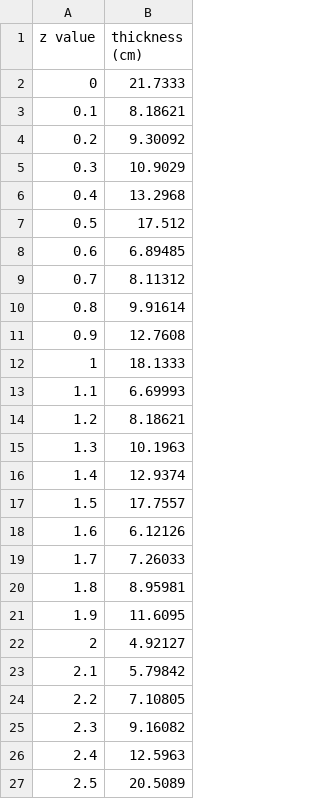
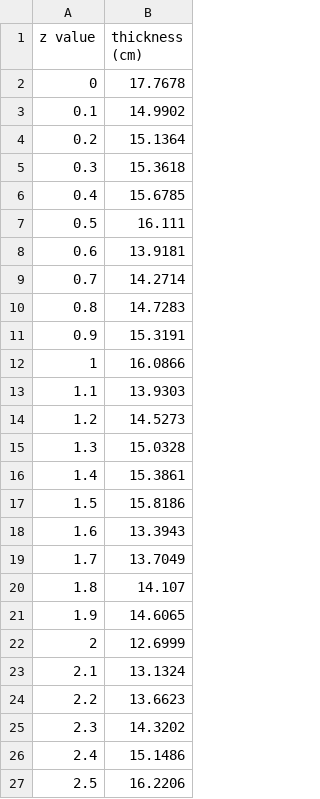
Before and after one commit to Parina304/Recursive-Raptors, a CSV file: Project3/Thickness_1_hr.csv, drawn as a sheet.

```diff
--- a/Project3/Thickness_1_hr.csv
+++ b/Project3/Thickness_1_hr.csv
@@ -1,27 +1,27 @@
 z value,thickness (cm)
-0,21.7333
-0.1,8.18621
-0.2,9.30092
-0.3,10.9029
-0.4,13.2968
-0.5,17.512
-0.6,6.89485
-0.7,8.11312
-0.8,9.91614
-0.9,12.7608
-1,18.1333
-1.1,6.69993
-1.2,8.18621
-1.3,10.1963
-1.4,12.9374
-1.5,17.7557
-1.6,6.12126
-1.7,7.26033
-1.8,8.95981
-1.9,11.6095
-2,4.92127
-2.1,5.79842
-2.2,7.10805
-2.3,9.16082
-2.4,12.5963
-2.5,20.5089
+0,17.7678
+0.1,14.9902
+0.2,15.1364
+0.3,15.3618
+0.4,15.6785
+0.5,16.111
+0.6,13.9181
+0.7,14.2714
+0.8,14.7283
+0.9,15.3191
+1,16.0866
+1.1,13.9303
+1.2,14.5273
+1.3,15.0328
+1.4,15.3861
+1.5,15.8186
+1.6,13.3943
+1.7,13.7049
+1.8,14.107
+1.9,14.6065
+2,12.6999
+2.1,13.1324
+2.2,13.6623
+2.3,14.3202
+2.4,15.1486
+2.5,16.2206
```
Also changed, not shown: 22 other files.
